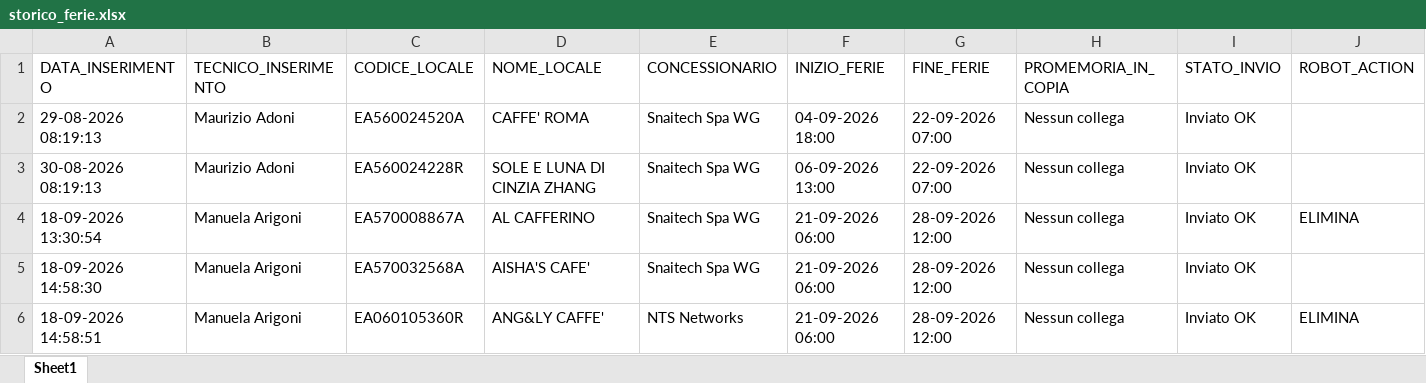
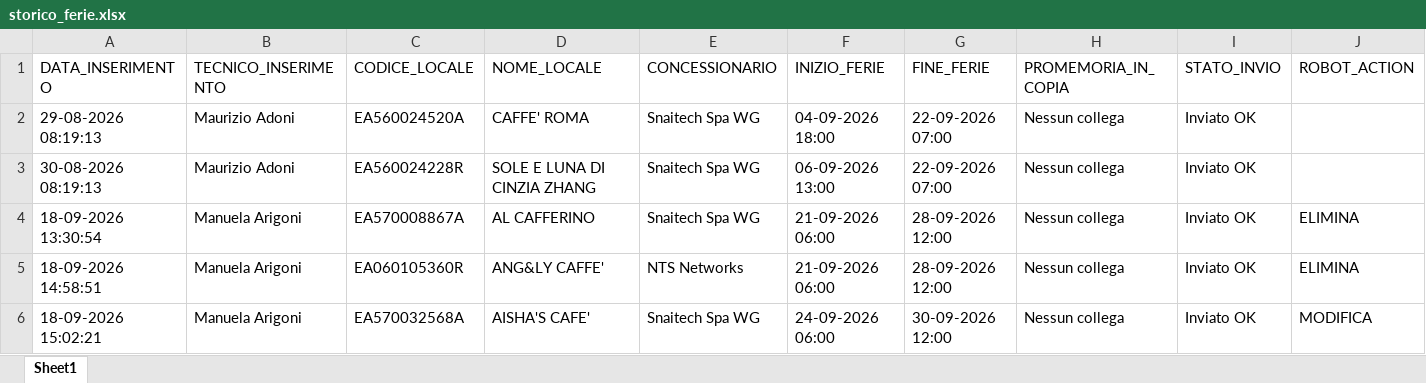
Before and after one commit to wingamingsrl/sistema-ferie, an Excel workbook: storico_ferie.xlsx, sheet Sheet1, drawn as a sheet; values as stored, in another font and other column widths than the file's, no borders; removed rows and columns are numbered as before the commit, all else as after; the diff names each change by its address in the sheet, - before the commit and + after, or states it on an @@ line.

```diff
--- a/storico_ferie.xlsx (sheet Sheet1)
+++ b/storico_ferie.xlsx (sheet Sheet1)
-row 5: 18-09-2026 14:58:30 | Manuela Arigoni | EA570032568A | AISHA'S CAFE' | Snaitech Spa WG | 21-09-2026 06:00 | 28-09-2026 12:00 | Nessun collega | Inviato OK
+row 6: 18-09-2026 15:02:21 | Manuela Arigoni | EA570032568A | AISHA'S CAFE' | Snaitech Spa WG | 24-09-2026 06:00 | 30-09-2026 12:00 | Nessun collega | Inviato OK | MODIFICA
```
